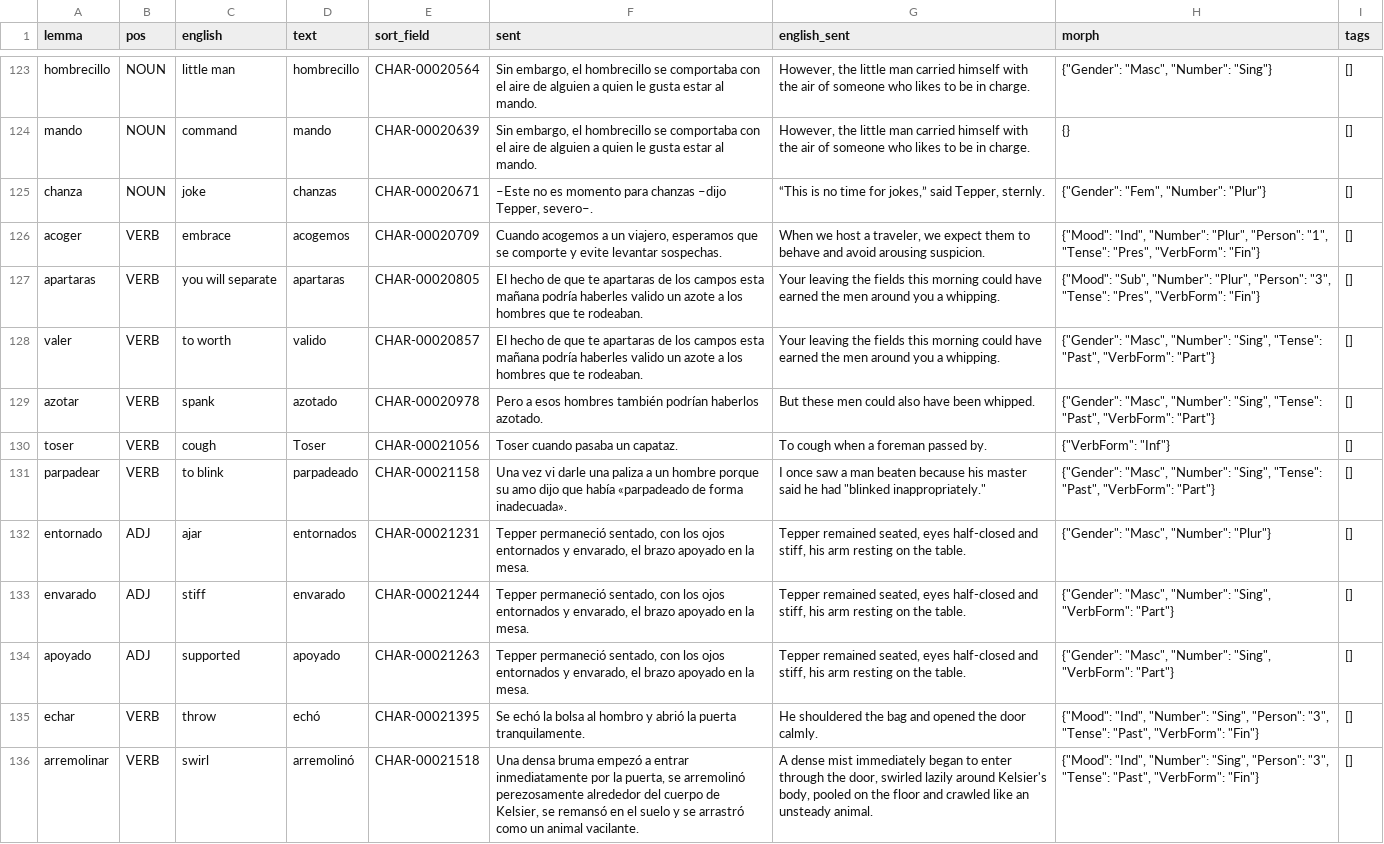
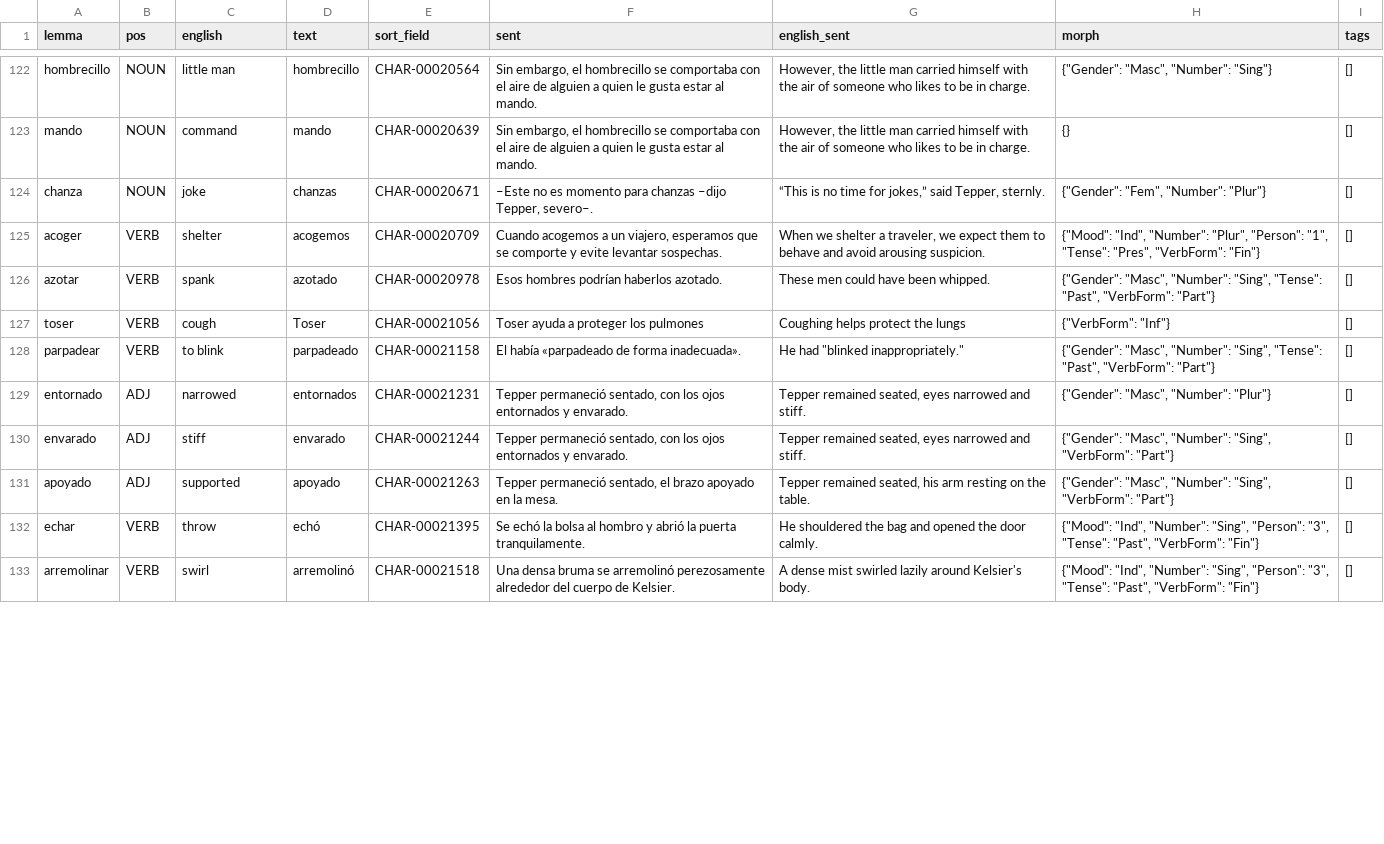
Before and after one commit to MarlonTri/spanishVocabBuilder, a CSV file: espy/resources/vocab_info.csv, drawn as a sheet; only a part is shown, gaps mark what is left out; the diff covers the shown part only.

```diff
--- a/espy/resources/vocab_info.csv
+++ b/espy/resources/vocab_info.csv
@@ -125,12 +124,10 @@ mando,NOUN,command,mando,CHAR-00020639,"Sin embargo, el hombrecillo se comportab
 chanza,NOUN,joke,chanzas,CHAR-00020671,"–Este no es momento para chanzas –dijo Tepper, severo–.","“This is no time for jokes,” said Tepper, sternly.","{""Gender"": ""Fem"", ""Number"": ""Plur""}",[]
-acoger,VERB,embrace,acogemos,CHAR-00020709,"Cuando acogemos a un viajero, esperamos que se comporte y evite levantar sospechas.","When we host a traveler, we expect them to behave and avoid arousing suspicion.","{""Mood"": ""Ind"", ""Number"": ""Plur"", ""Person"": ""1"", ""Tense"": ""Pres"", ""VerbForm"": ""Fin""}",[]
-apartaras,VERB,you will separate,apartaras,CHAR-00020805,El hecho de que te apartaras de los campos esta mañana podría haberles valido un azote a los hombres que te rodeaban.,Your leaving the fields this morning could have earned the men around you a whipping.,"{""Mood"": ""Sub"", ""Number"": ""Plur"", ""Person"": ""3"", ""Tense"": ""Pres"", ""VerbForm"": ""Fin""}",[]
-valer,VERB,to worth,valido,CHAR-00020857,El hecho de que te apartaras de los campos esta mañana podría haberles valido un azote a los hombres que te rodeaban.,Your leaving the fields this morning could have earned the men around you a whipping.,"{""Gender"": ""Masc"", ""Number"": ""Sing"", ""Tense"": ""Past"", ""VerbForm"": ""Part""}",[]
-azotar,VERB,spank,azotado,CHAR-00020978,Pero a esos hombres también podrían haberlos azotado.,But these men could also have been whipped.,"{""Gender"": ""Masc"", ""Number"": ""Sing"", ""Tense"": ""Past"", ""VerbForm"": ""Part""}",[]
-toser,VERB,cough,Toser,CHAR-00021056,Toser cuando pasaba un capataz.,To cough when a foreman passed by.,"{""VerbForm"": ""Inf""}",[]
-parpadear,VERB,to blink,parpadeado,CHAR-00021158,Una vez vi darle una paliza a un hombre porque su amo dijo que había «parpadeado de forma inadecuada».,"I once saw a man beaten because his master said he had ""blinked inappropriately.""","{""Gender"": ""Masc"", ""Number"": ""Sing"", ""Tense"": ""Past"", ""VerbForm"": ""Part""}",[]
-entornado,ADJ,ajar,entornados,CHAR-00021231,"Tepper permaneció sentado, con los ojos entornados y envarado, el brazo apoyado en la mesa.","Tepper remained seated, eyes half-closed and stiff, his arm resting on the table.","{""Gender"": ""Masc"", ""Number"": ""Plur""}",[]
-envarado,ADJ,stiff,envarado,CHAR-00021244,"Tepper permaneció sentado, con los ojos entornados y envarado, el brazo apoyado en la mesa.","Tepper remained seated, eyes half-closed and stiff, his arm resting on the table.","{""Gender"": ""Masc"", ""Number"": ""Sing"", ""VerbForm"": ""Part""}",[]
-apoyado,ADJ,supported,apoyado,CHAR-00021263,"Tepper permaneció sentado, con los ojos entornados y envarado, el brazo apoyado en la mesa.","Tepper remained seated, eyes half-closed and stiff, his arm resting on the table.","{""Gender"": ""Masc"", ""Number"": ""Sing"", ""VerbForm"": ""Part""}",[]
+acoger,VERB,shelter,acogemos,CHAR-00020709,"Cuando acogemos a un viajero, esperamos que se comporte y evite levantar sospechas.","When we shelter a traveler, we expect them to behave and avoid arousing suspicion.","{""Mood"": ""Ind"", ""Number"": ""Plur"", ""Person"": ""1"", ""Tense"": ""Pres"", ""VerbForm"": ""Fin""}",[]
+azotar,VERB,spank,azotado,CHAR-00020978,Esos hombres podrían haberlos azotado.,These men could have been whipped.,"{""Gender"": ""Masc"", ""Number"": ""Sing"", ""Tense"": ""Past"", ""VerbForm"": ""Part""}",[]
+toser,VERB,cough,Toser,CHAR-00021056,Toser ayuda a proteger los pulmones,Coughing helps protect the lungs,"{""VerbForm"": ""Inf""}",[]
+parpadear,VERB,to blink,parpadeado,CHAR-00021158,El había «parpadeado de forma inadecuada».,"He had ""blinked inappropriately.""","{""Gender"": ""Masc"", ""Number"": ""Sing"", ""Tense"": ""Past"", ""VerbForm"": ""Part""}",[]
+entornado,ADJ,narrowed ,entornados,CHAR-00021231,"Tepper permaneció sentado, con los ojos entornados y envarado.","Tepper remained seated, eyes narrowed and stiff.","{""Gender"": ""Masc"", ""Number"": ""Plur""}",[]
+envarado,ADJ,stiff,envarado,CHAR-00021244,"Tepper permaneció sentado, con los ojos entornados y envarado.","Tepper remained seated, eyes narrowed and stiff.","{""Gender"": ""Masc"", ""Number"": ""Sing"", ""VerbForm"": ""Part""}",[]
+apoyado,ADJ,supported,apoyado,CHAR-00021263,"Tepper permaneció sentado, el brazo apoyado en la mesa.","Tepper remained seated, his arm resting on the table.","{""Gender"": ""Masc"", ""Number"": ""Sing"", ""VerbForm"": ""Part""}",[]
 echar,VERB,throw,echó,CHAR-00021395,Se echó la bolsa al hombro y abrió la puerta tranquilamente.,He shouldered the bag and opened the door calmly.,"{""Mood"": ""Ind"", ""Number"": ""Sing"", ""Person"": ""3"", ""Tense"": ""Past"", ""VerbForm"": ""Fin""}",[]
-arremolinar,VERB,swirl,arremolinó,CHAR-00021518,"Una densa bruma empezó a entrar inmediatamente por la puerta, se arremolinó perezosamente alrededor del cuerpo de Kelsier, se remansó en el suelo y se arrastró como un animal vacilante.","A dense mist immediately began to enter through the door, swirled lazily around Kelsier's body, pooled on the floor and crawled like an unsteady animal.","{""Mood"": ""Ind"", ""Number"": ""Sing"", ""Person"": ""3"", ""Tense"": ""Past"", ""VerbForm"": ""Fin""}",[]
+arremolinar,VERB,swirl,arremolinó,CHAR-00021518,Una densa bruma se arremolinó perezosamente alrededor del cuerpo de Kelsier.,A dense mist swirled lazily around Kelsier's body.,"{""Mood"": ""Ind"", ""Number"": ""Sing"", ""Person"": ""3"", ""Tense"": ""Past"", ""VerbForm"": ""Fin""}",[]
```
Also changed, not shown: 1 removed row and 60 edited cells elsewhere in this file, espy/resources/vocab/main_vocab.csv.
